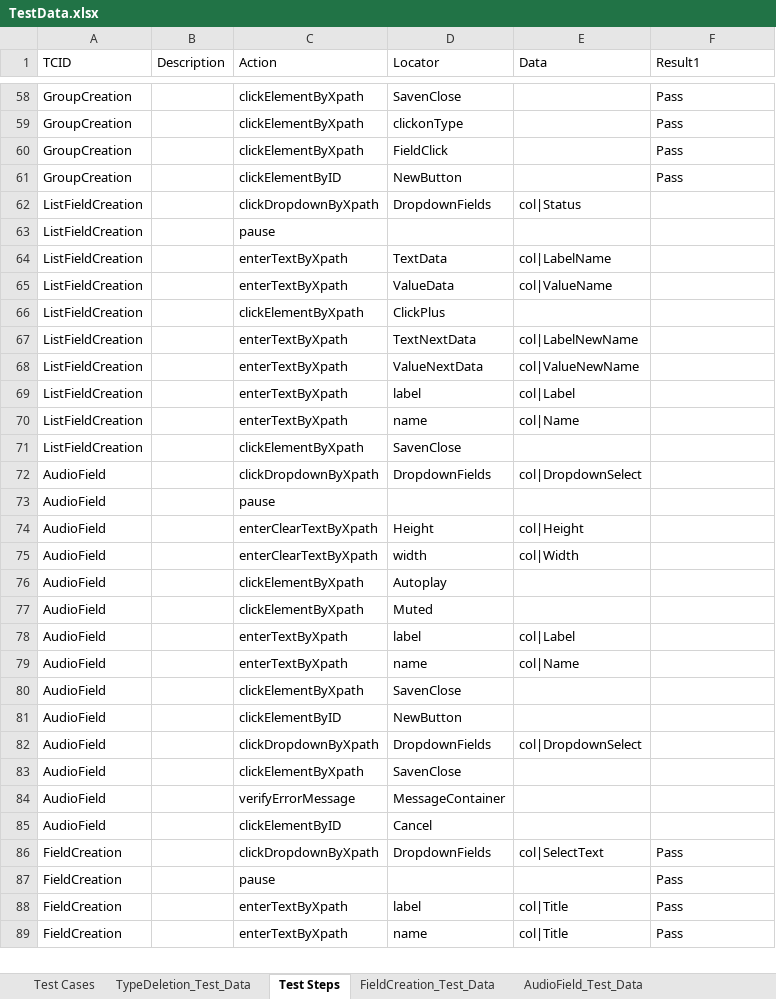
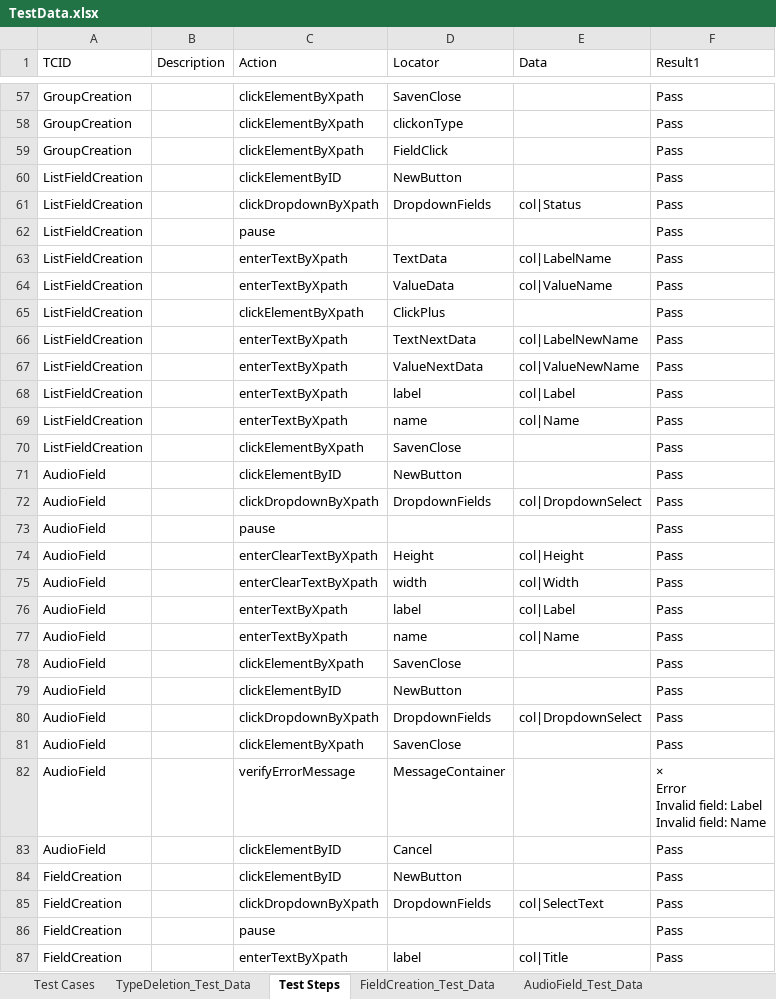
Before and after one commit to techjoomla/com_tjucm, an Excel workbook: src/TestData.xlsx, sheet Test Steps, drawn as a sheet; only a part is shown, gaps mark what is left out; the shorter side is filled out with more unchanged rows; values as stored, in another font and other column widths than the file's, no borders; removed rows and columns are numbered as before the commit, all else as after; ↵ is a line break in a cell; the diff covers the shown part only; the diff names each change by its address in the sheet, - before the commit and + after, or states it on an @@ line.

Commit message:
Task #169461:Field Creation for UCM

```diff
--- a/src/TestData.xlsx (sheet Test Steps)
+++ b/src/TestData.xlsx (sheet Test Steps)
-A60 (TCID): GroupCreation
+A60 (TCID): ListFieldCreation
-F61:F70 (Result1): (empty)
+F61:F70 (Result1): Pass
+row 71: AudioField |  | clickElementByID | NewButton |  | Pass
-F72:F75 (Result1): (empty)
+F72:F75 (Result1): Pass
-row 76: AudioField |  | clickElementByXpath | Autoplay
-row 77: AudioField |  | clickElementByXpath | Muted
-F76:F81 (Result1): (empty)
+F76:F81 (Result1): Pass
-F82 (Result1): (empty)
+F82 (Result1): × ↵ Error ↵ Invalid field: Label ↵ Invalid field: Name
-F83 (Result1): (empty)
+F83 (Result1): Pass
+row 84: FieldCreation |  | clickElementByID | NewButton |  | Pass
```
Also changed, not shown: 2 added rows, 4 removed rows and 2 edited cells elsewhere in this sheet, sheet Test Cases, 2 other files.
